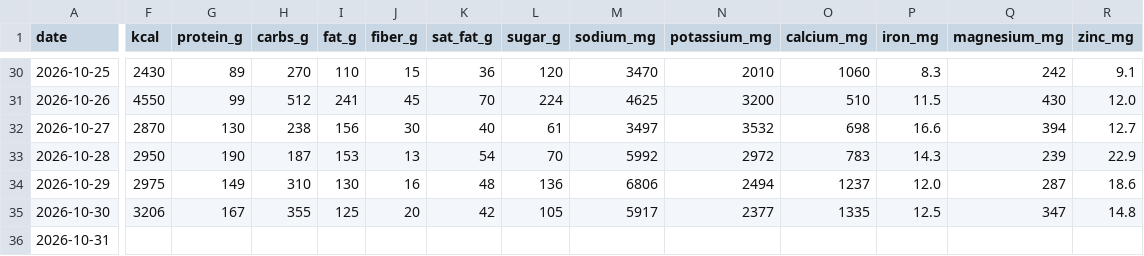
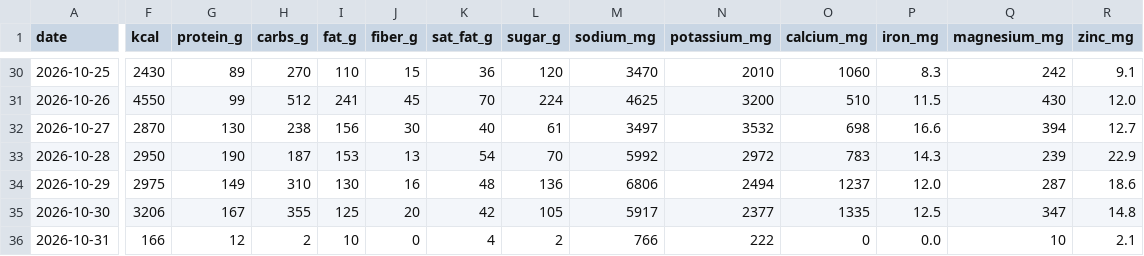
Before and after one commit to bro2jo/leyenda, a CSV file: real/logs/nutrition_log.csv, drawn as a sheet; only a part is shown, gaps mark what is left out; the diff covers the shown part only; the diff names each change by its address in the sheet, - before the commit and + after, or states it on an @@ line.

```diff
--- a/real/logs/nutrition_log.csv
+++ b/real/logs/nutrition_log.csv
-F36 (kcal): (empty)
+F36 (kcal): 166
-G36 (protein_g): (empty)
+G36 (protein_g): 12
-H36 (carbs_g): (empty)
+H36 (carbs_g): 2
-I36 (fat_g): (empty)
+I36 (fat_g): 10
-J36 (fiber_g): (empty)
+J36 (fiber_g): 0
-K36 (sat_fat_g): (empty)
+K36 (sat_fat_g): 4
-L36 (sugar_g): (empty)
+L36 (sugar_g): 2
-M36 (sodium_mg): (empty)
+M36 (sodium_mg): 766
-N36 (potassium_mg): (empty)
+N36 (potassium_mg): 222
-O36 (calcium_mg): (empty)
+O36 (calcium_mg): 0
-P36 (iron_mg): (empty)
+P36 (iron_mg): 0.0
-Q36 (magnesium_mg): (empty)
+Q36 (magnesium_mg): 10
-R36 (zinc_mg): (empty)
+R36 (zinc_mg): 2.1
```
Also changed, not shown: 3 edited cells elsewhere in this file, real/logs/food_entries.csv, 2 other files.
